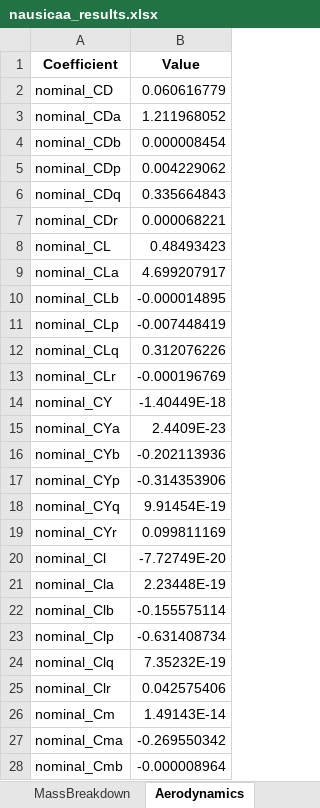
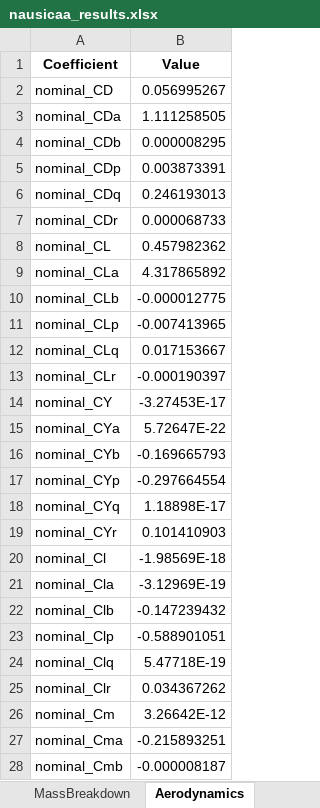
Before and after one commit to GH-X-ST/Nausicaa, an Excel workbook: 02_Glider_Design/C_results/nausicaa_results.xlsx, sheet Aerodynamics, drawn as a sheet; only a part is shown; values as stored, in another font and other column widths than the file's, no borders; the diff covers the shown part only; the diff names each change by its address in the sheet, - before the commit and + after, or states it on an @@ line.

```diff
--- a/02_Glider_Design/C_results/nausicaa_results.xlsx (sheet Aerodynamics)
+++ b/02_Glider_Design/C_results/nausicaa_results.xlsx (sheet Aerodynamics)
-B2 (Value): 0.060616779
+B2 (Value): 0.056995267
-B3 (Value): 1.211968052
+B3 (Value): 1.111258505
-B4 (Value): 0.000008454
+B4 (Value): 0.000008295
-B5 (Value): 0.004229062
+B5 (Value): 0.003873391
-B6 (Value): 0.335664843
+B6 (Value): 0.246193013
-B7 (Value): 0.000068221
+B7 (Value): 0.000068733
-B8 (Value): 0.48493423
+B8 (Value): 0.457982362
-B9 (Value): 4.699207917
+B9 (Value): 4.317865892
-B10 (Value): -0.000014895
+B10 (Value): -0.000012775
-B11 (Value): -0.007448419
+B11 (Value): -0.007413965
-B12 (Value): 0.312076226
+B12 (Value): 0.017153667
-B13 (Value): -0.000196769
+B13 (Value): -0.000190397
-B14 (Value): -1.40449E-18
+B14 (Value): -3.27453E-17
-B15 (Value): 2.4409E-23
+B15 (Value): 5.72647E-22
-B16 (Value): -0.202113936
+B16 (Value): -0.169665793
-B17 (Value): -0.314353906
+B17 (Value): -0.297664554
-B18 (Value): 9.91454E-19
+B18 (Value): 1.18898E-17
-B19 (Value): 0.099811169
+B19 (Value): 0.101410903
-B20 (Value): -7.72749E-20
+B20 (Value): -1.98569E-18
-B21 (Value): 2.23448E-19
+B21 (Value): -3.12969E-19
-B22 (Value): -0.155575114
+B22 (Value): -0.147239432
-B23 (Value): -0.631408734
+B23 (Value): -0.588901051
-B24 (Value): 7.35232E-19
+B24 (Value): 5.47718E-19
-B25 (Value): 0.042575406
+B25 (Value): 0.034367262
-B26 (Value): 1.49143E-14
+B26 (Value): 3.26642E-12
-B27 (Value): -0.269550342
+B27 (Value): -0.215893251
-B28 (Value): -0.000008964
+B28 (Value): -0.000008187
```
Also changed, not shown: 49 edited cells elsewhere in this sheet, sheet MassBreakdown, sheet Summary, sheet Constraints, sheet Geometry, sheet DesignPoints, sheet DesignVarBounds, 5 other files.
